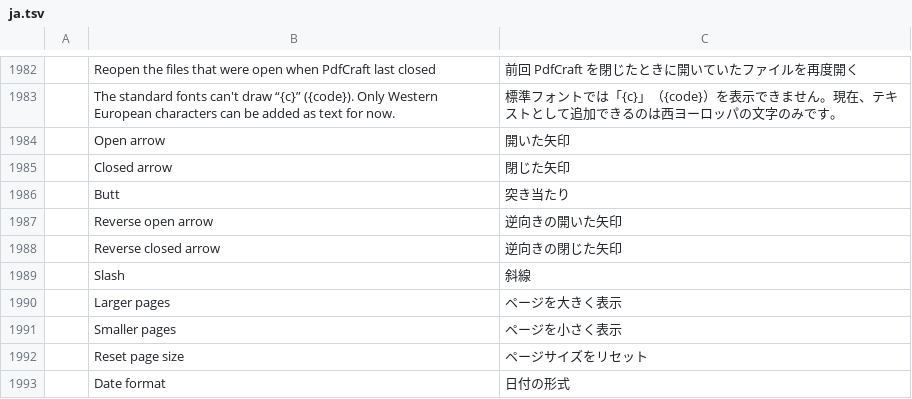
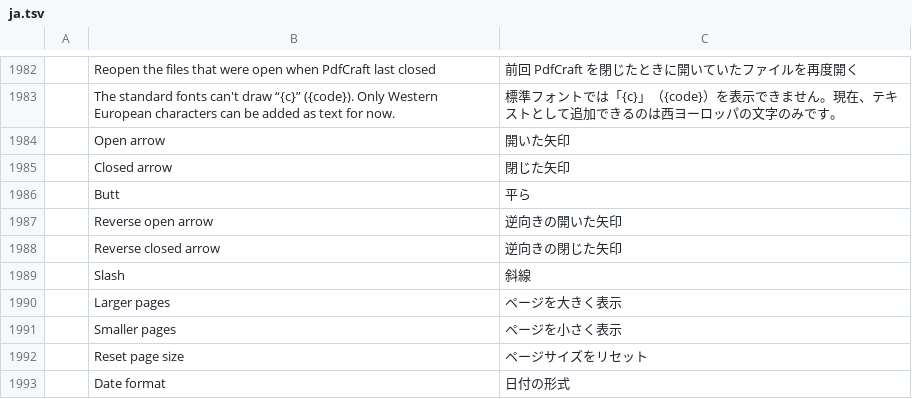
Before and after one commit to bartalos86/pdfcraft, a TSV file: crates/ui-egui/src/i18n/ja.tsv, drawn as a sheet; only a part is shown, gaps mark what is left out.

```diff
--- a/crates/ui-egui/src/i18n/ja.tsv
+++ b/crates/ui-egui/src/i18n/ja.tsv
@@ -1985,3 +1985,3 @@
 	Closed arrow	閉じた矢印
-	Butt	突き当たり
+	Butt	平ら
 	Reverse open arrow	逆向きの開いた矢印
```
Also changed, not shown: 1 other file.
